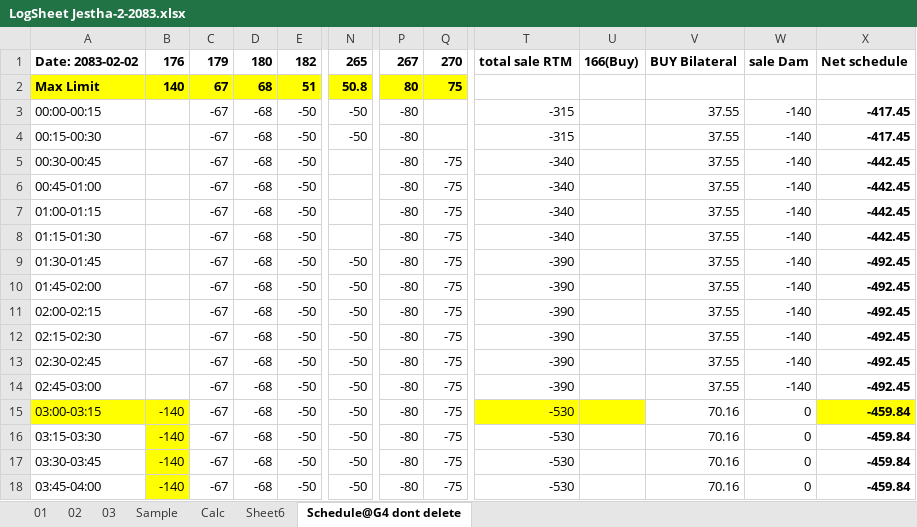
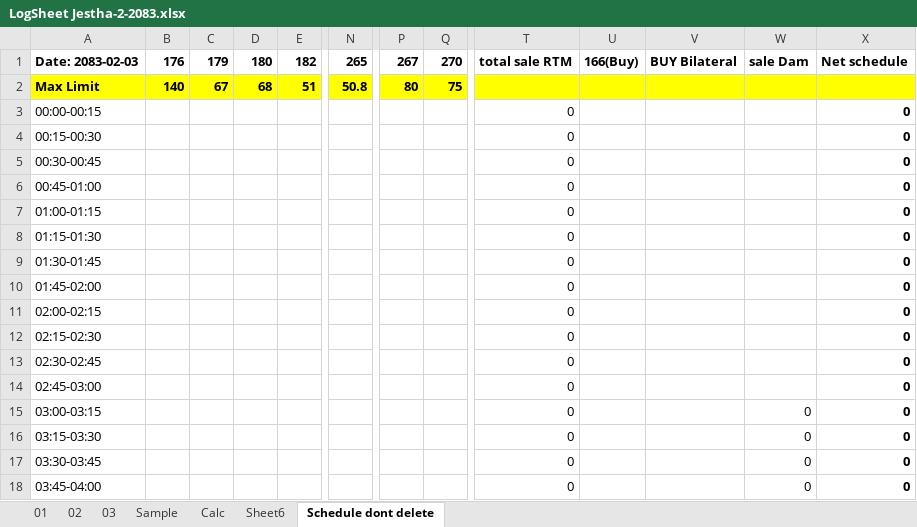
Before and after one commit to Bikramsth/LDC_DATA-ANALYZER, an Excel workbook: LDC_Data/Log Sheet 2083/LogSheet Jestha-2-2083.xlsx, sheet Schedule dont delete, drawn as a sheet; only a part is shown, gaps mark what is left out; values as stored, in another font and other column widths than the file's, no borders; removed rows and columns are numbered as before the commit, all else as after; the diff covers the shown part only; the diff names each change by its address in the sheet, - before the commit and + after, or states it on an @@ line.

Commit message:
Auto-sync: 5/17/2026 9:04:00 AM

```diff
--- a/LDC_Data/Log Sheet 2083/LogSheet Jestha-2-2083.xlsx (sheet Schedule dont delete)
+++ b/LDC_Data/Log Sheet 2083/LogSheet Jestha-2-2083.xlsx (sheet Schedule dont delete)
-sheet tab: Schedule@G4 dont delete
+sheet tab: Schedule dont delete
+column C, rows 1-2: 179 | 67
-column D, rows 1-18: 180 | 68 | -68 | -68 | -68 | -68 | -68 | -68 | -68 | -68 | -68 | -68 | -68 | -68 | -68 | -68 | -68 | -68
-A1: Date: 2083-02-02
+A1: Date: 2083-02-03
-D1: 179
+D1: 180
-D2: 67
+D2: 68
-T2:X2 fill: none
+T2:X2 fill: #FFFF00
-D3:D18: -67
+D3:D18: (empty)
-E3:E18: -50
+E3:E18: (empty)
-N3:N4: -50
+N3:N4: (empty)
-P3:P18: -80
+P3:P18: (empty)
-T3:T4: -315
+T3:T4: 0
-V3:V14: 37.55
+V3:V14: (empty)
-W3:W14: -140
+W3:W14: (empty)
-X3:X4: -417.45
+X3:X4: 0
-Q5:Q18: -75
+Q5:Q18: (empty)
-T5:T8: -340
+T5:T8: 0
-X5:X8: -442.45
+X5:X8: 0
-N9:N18: -50
+N9:N18: (empty)
-T9:T14: -390
+T9:T14: 0
-X9:X14: -492.45
+X9:X14: 0
-A15:B15 fill: #FFFF00
+A15:B15 fill: none
-B15:B18: -140
+B15:B18: (empty)
-T15:U15 fill: #FFFF00
+T15:U15 fill: none
-T15:T18: -530
+T15:T18: 0
-V15:V18: 70.16
+V15:V18: (empty)
-X15:X18: -459.84
+X15:X18: 0
-X15 fill: #FFFF00
+X15 fill: none
-B16:B18 fill: #FFFF00
+B16:B18 fill: none
```
Also changed, not shown: 536 edited cells and cell formats elsewhere in this sheet, sheet 03, hidden cells.
